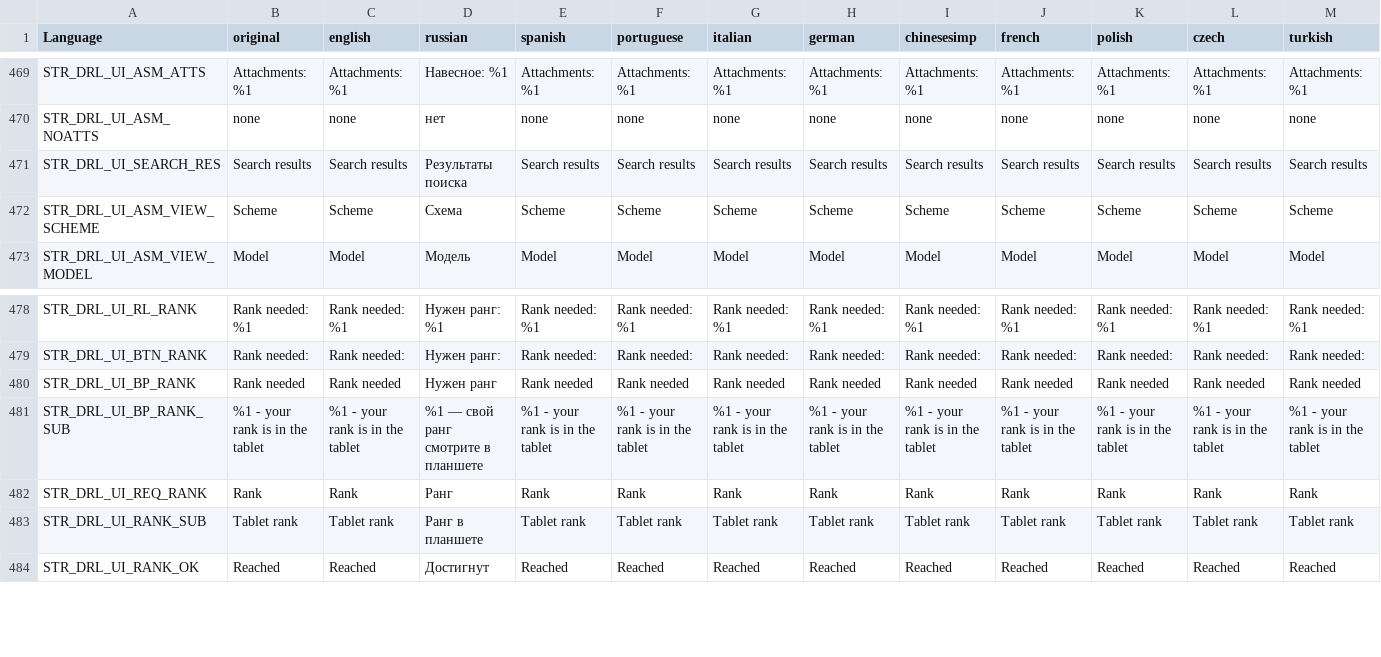
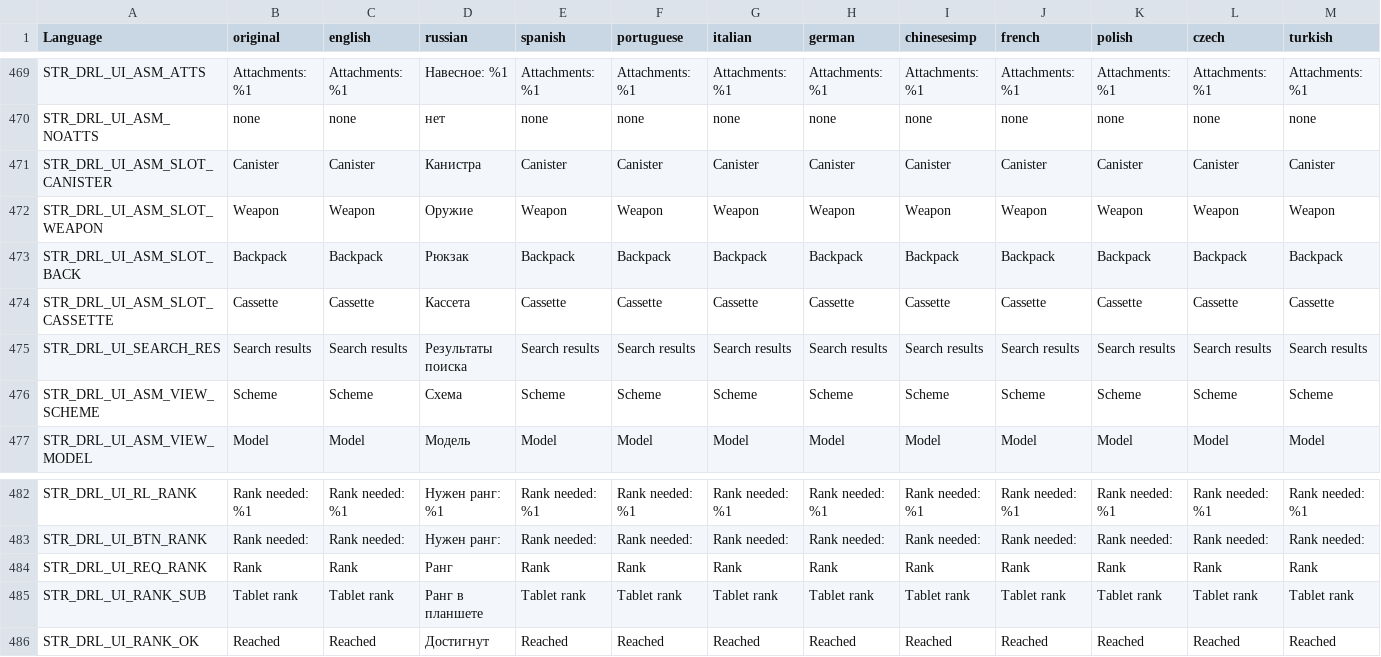
Before and after one commit to VoiceBoyce/DayZavr-Edit, a CSV file: modding/mod_vb_DRL_CraftMenu/DRL_CraftMenu/stringtable.csv, drawn as a sheet; only a part is shown, gaps mark what is left out; removed rows and columns are numbered as before the commit, all else as after; rows hold the shown columns only; the diff names each change by its address in the sheet, - before the commit and + after, or states it on an @@ line.

```diff
--- a/modding/mod_vb_DRL_CraftMenu/DRL_CraftMenu/stringtable.csv
+++ b/modding/mod_vb_DRL_CraftMenu/DRL_CraftMenu/stringtable.csv
+row 471: STR_DRL_UI_ASM_SLOT_CANISTER | Canister | Canister | Канистра | Canister | Canister | Canister | Canister | Canister | Canister | Canister | Canister | Canister
+row 472: STR_DRL_UI_ASM_SLOT_WEAPON | Weapon | Weapon | Оружие | Weapon | Weapon | Weapon | Weapon | Weapon | Weapon | Weapon | Weapon | Weapon
+row 473: STR_DRL_UI_ASM_SLOT_BACK | Backpack | Backpack | Рюкзак | Backpack | Backpack | Backpack | Backpack | Backpack | Backpack | Backpack | Backpack | Backpack
+row 474: STR_DRL_UI_ASM_SLOT_CASSETTE | Cassette | Cassette | Кассета | Cassette | Cassette | Cassette | Cassette | Cassette | Cassette | Cassette | Cassette | Cassette
-row 480: STR_DRL_UI_BP_RANK | Rank needed | Rank needed | Нужен ранг | Rank needed | Rank needed | Rank needed | Rank needed | Rank needed | Rank needed | Rank needed | Rank needed | Rank needed
-row 481: STR_DRL_UI_BP_RANK_SUB | %1 - your rank is in the tablet | %1 - your rank is in the tablet | %1 — свой ранг смотрите в планшете | %1 - your rank is in the tablet | %1 - your rank is in the tablet | %1 - your rank is in the tablet | %1 - your rank is in the tablet | %1 - your rank is in the tablet | %1 - your rank is in the tablet | %1 - your rank is in the tablet | %1 - your rank is in the tablet | %1 - your rank is in the tablet
```
Also changed, not shown: modding/mod_vb_DRL_CraftMenu/ui_redesign/strings.tsv, modding/mods_vb_vehicles/mod_vb_EchoRunner/VB_EchoRunner/stringtable.csv, 34 other files.
